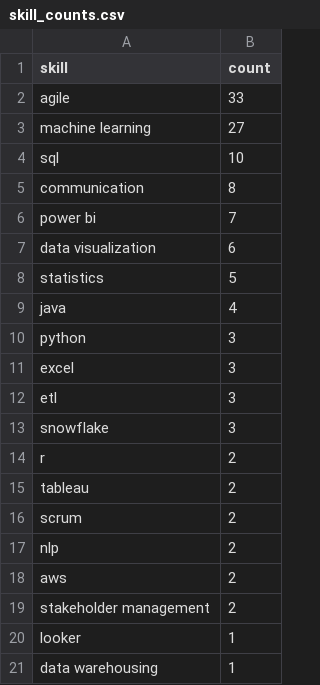
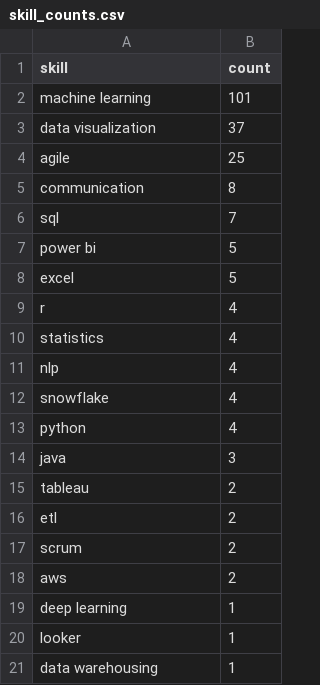
Before and after one commit to Maneeshraja19/job-market-intelligence, a CSV file: data/processed/skill_counts.csv, drawn as a sheet.

```diff
--- a/data/processed/skill_counts.csv
+++ b/data/processed/skill_counts.csv
@@ -1,20 +1,20 @@
 skill,count
-agile,33
-machine learning,27
-sql,10
+machine learning,101
+data visualization,37
+agile,25
 communication,8
-power bi,7
-data visualization,6
-statistics,5
-java,4
-python,3
-excel,3
-etl,3
-snowflake,3
-r,2
+sql,7
+power bi,5
+excel,5
+r,4
+statistics,4
+nlp,4
+snowflake,4
+python,4
+java,3
 tableau,2
+etl,2
 scrum,2
-nlp,2
 aws,2
-stakeholder management,2
+deep learning,1
 looker,1
```
Also changed, not shown: 1 other file.
